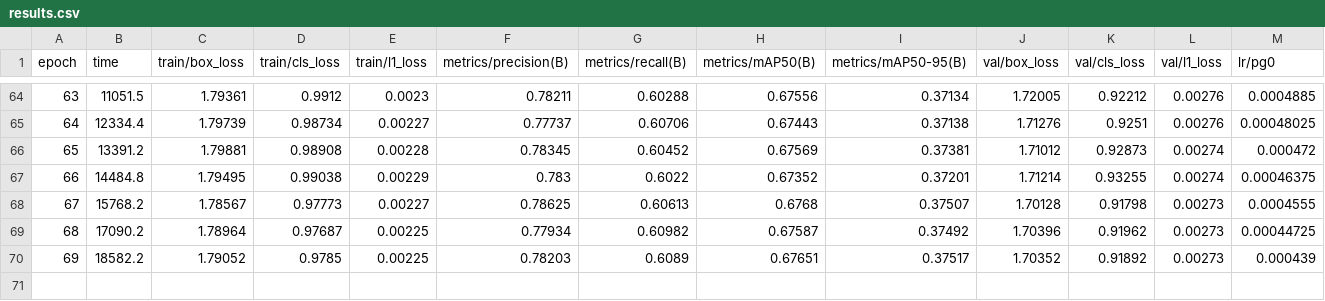
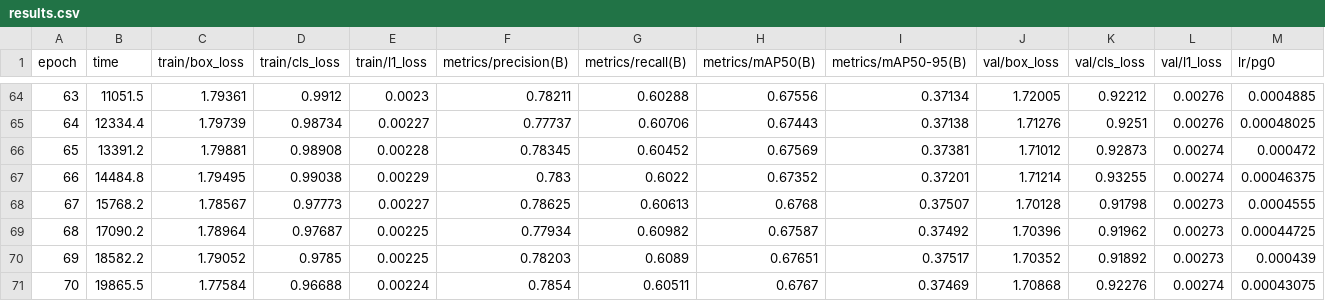
Before and after one commit to Daksh7112003/yolo26-visdrone-seraphim, a CSV file: runs/detect/runs/detect/yolo26m_aerial_run/results.csv, drawn as a sheet; only a part is shown, gaps mark what is left out; rows hold the shown columns only; the diff names each change by its address in the sheet, - before the commit and + after, or states it on an @@ line.

Commit message:
Training Progress: Epoch 70/120 | mAP50: 0.6767 | mAP50-95: 0.3747

```diff
--- a/runs/detect/runs/detect/yolo26m_aerial_run/results.csv
+++ b/runs/detect/runs/detect/yolo26m_aerial_run/results.csv
+row 71: 70 | 19865.5 | 1.77584 | 0.96688 | 0.00224 | 0.7854 | 0.60511 | 0.6767 | 0.37469 | 1.70868 | 0.92276 | 0.00274 | 0.00043075
```
